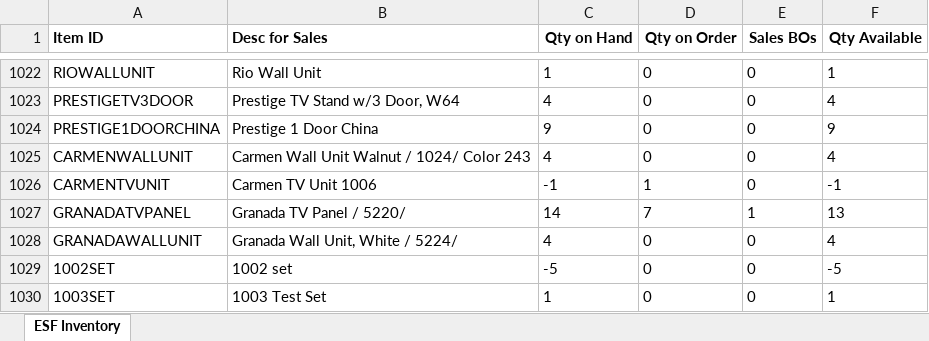
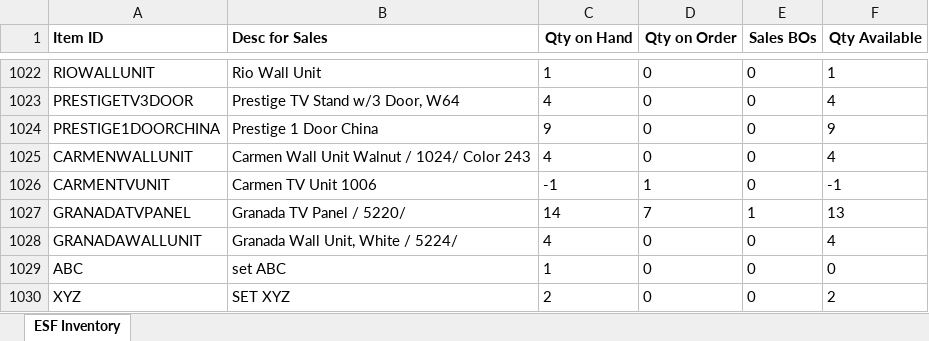
Before and after one commit to arkper/inventoryApp, an Excel workbook: distribution/documents/INVENTORY_FULL.xlsx, sheet ESF Inventory, drawn as a sheet; only a part is shown, gaps mark what is left out; values as stored, in another font and other column widths than the file's, no borders; removed rows and columns are numbered as before the commit, all else as after; the diff names each change by its address in the sheet, - before the commit and + after, or states it on an @@ line.

```diff
--- a/distribution/documents/INVENTORY_FULL.xlsx (sheet ESF Inventory)
+++ b/distribution/documents/INVENTORY_FULL.xlsx (sheet ESF Inventory)
-row 1029: 1002SET | 1002 set | -5 | 0 | 0 | -5
-A1029 (Item ID): 1003SET
+A1029 (Item ID): ABC
-B1029 (Desc for Sales): 1003 Test Set
+B1029 (Desc for Sales): set ABC
-F1029 (Qty Available): 1
+F1029 (Qty Available): 0
+row 1030: XYZ | SET XYZ | 2 | 0 | 0 | 2
```
Also changed, not shown: InventoryWiz/InventoryWiz/bin/Debug/documents/INVENTORY_FULL.xlsx, 12 other files.
